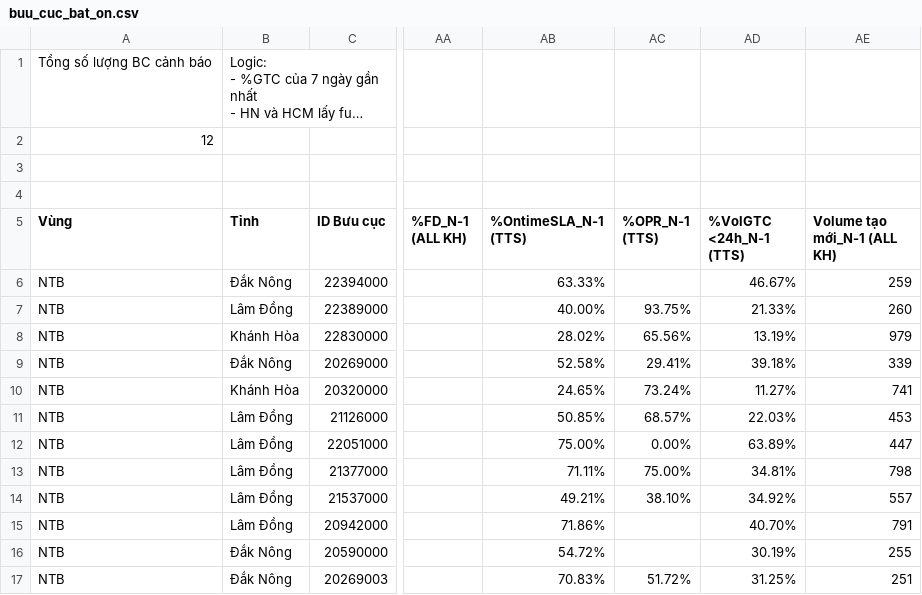
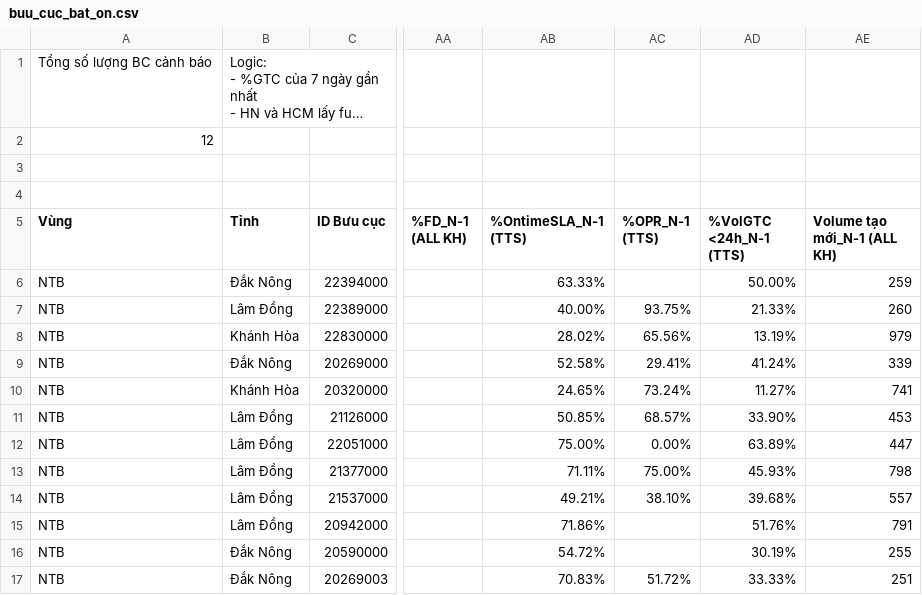
Before and after one commit to thuyntt2-creator/Dashboard_NTB_2026, a CSV file: buu_cuc_bat_on.csv, drawn as a sheet; only a part is shown, gaps mark what is left out; long unchanged cells end in …; the diff names each change by its address in the sheet, - before the commit and + after, or states it on an @@ line.

Commit message:
Auto update data, DB and /hop weekly report

```diff
--- a/buu_cuc_bat_on.csv
+++ b/buu_cuc_bat_on.csv
-AD6 (%VolGTC <24h_N-1 (TTS)): 46.67%
+AD6 (%VolGTC <24h_N-1 (TTS)): 50.00%
-AD9 (%VolGTC <24h_N-1 (TTS)): 39.18%
+AD9 (%VolGTC <24h_N-1 (TTS)): 41.24%
-AD11 (%VolGTC <24h_N-1 (TTS)): 22.03%
+AD11 (%VolGTC <24h_N-1 (TTS)): 33.90%
-AD13 (%VolGTC <24h_N-1 (TTS)): 34.81%
+AD13 (%VolGTC <24h_N-1 (TTS)): 45.93%
-AD14 (%VolGTC <24h_N-1 (TTS)): 34.92%
+AD14 (%VolGTC <24h_N-1 (TTS)): 39.68%
-AD15 (%VolGTC <24h_N-1 (TTS)): 40.70%
+AD15 (%VolGTC <24h_N-1 (TTS)): 51.76%
-AD17 (%VolGTC <24h_N-1 (TTS)): 31.25%
+AD17 (%VolGTC <24h_N-1 (TTS)): 33.33%
```
Also changed, not shown: 17 other files.
